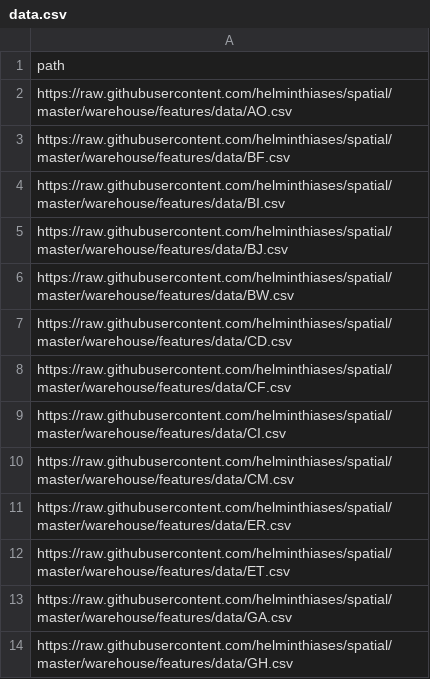
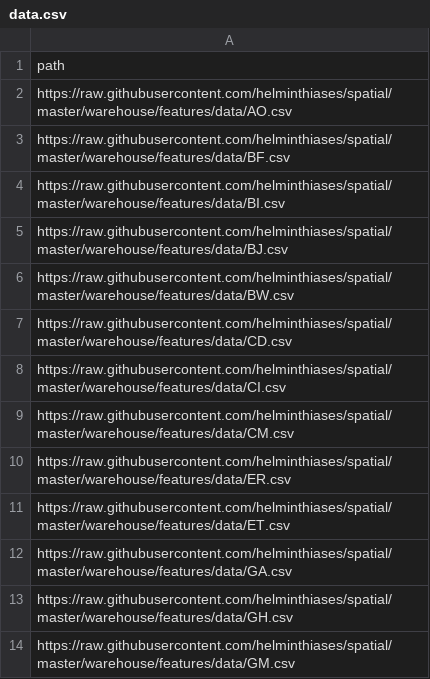
Before and after one commit to helminthiases/cartography, a CSV file: warehouse/features/data.csv, drawn as a sheet; only a part is shown; the shorter side is filled out with more unchanged rows; the diff names each change by its address in the sheet, - before the commit and + after, or states it on an @@ line.

Commit message:
Update warehouse/features/data.csv

```diff
--- a/warehouse/features/data.csv
+++ b/warehouse/features/data.csv
-row 8: https://raw.githubusercontent.com/helminthiases/spatial/master/warehouse/features/data/CF.csv
```
